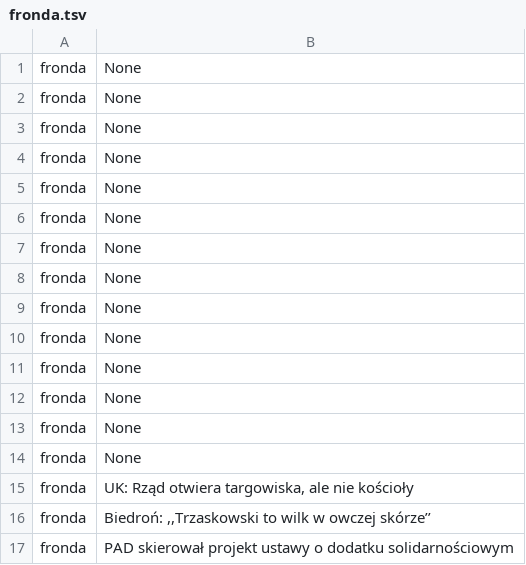
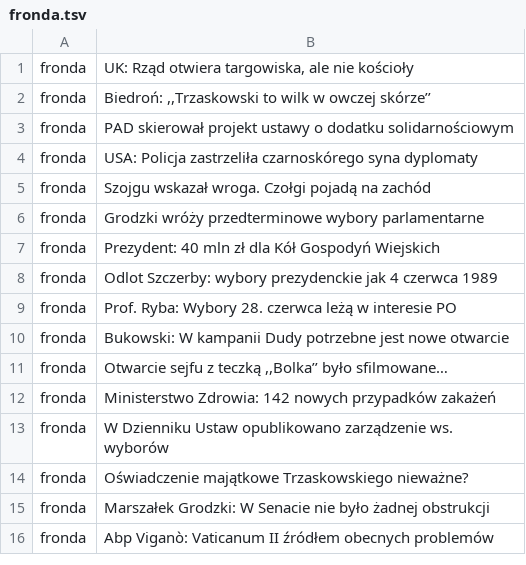
Before and after one commit to pk1890/NLP-article-title-classifier, a TSV file: fronda.tsv, drawn as a sheet; only a part is shown; the shorter side is filled out with more unchanged rows; the diff covers the shown part only; the diff names each change by its address in the sheet, - before the commit and + after, or states it on an @@ line.

Commit message:
added bigger dataset

```diff
--- a/fronda.tsv
+++ b/fronda.tsv
-row 1: fronda | None
-row 2: fronda | None
-row 3: fronda | None
-row 4: fronda | None
-row 5: fronda | None
-row 6: fronda | None
-row 7: fronda | None
-row 8: fronda | None
-row 9: fronda | None
-row 10: fronda | None
-row 11: fronda | None
-row 12: fronda | None
-row 13: fronda | None
-row 14: fronda | None
```
Also changed, not shown: 14 removed rows elsewhere in this file, 1 other file.
